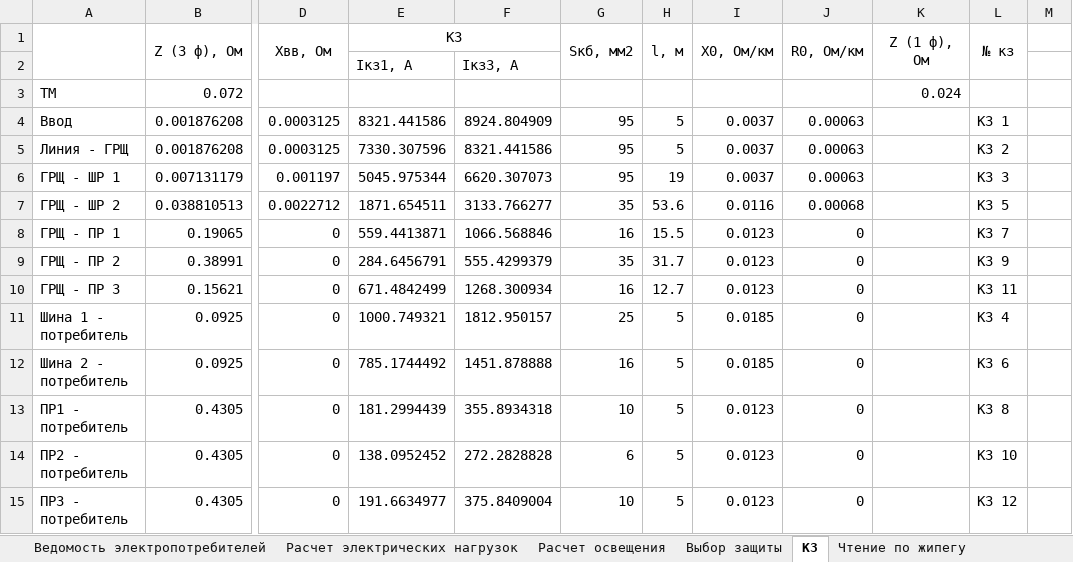
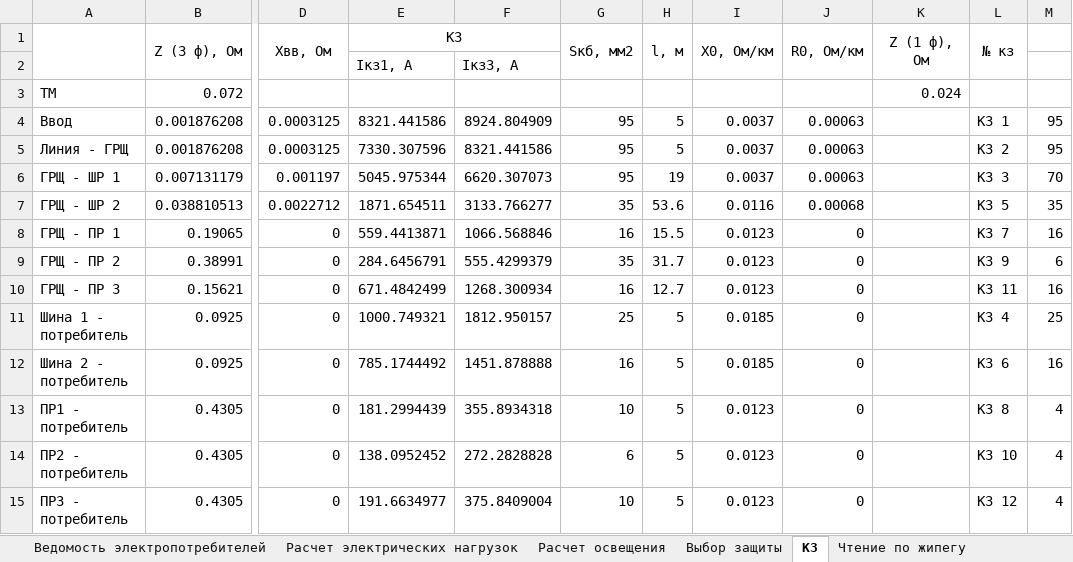
Before and after one commit to SergeyBurlakov49/Java-English-Study, an Excel workbook: курсач медведь.xlsx, sheet КЗ, drawn as a sheet; only a part is shown, gaps mark what is left out; values as stored, in another font and other column widths than the file's, no borders; the diff names each change by its address in the sheet, - before the commit and + after, or states it on an @@ line.

```diff
--- a/курсач медведь.xlsx (sheet КЗ)
+++ b/курсач медведь.xlsx (sheet КЗ)
-M4:M5: (empty)
+M4:M5: 95
-M6: (empty)
+M6: 70
-M7: (empty)
+M7: 35
-M8: (empty)
+M8: 16
-M9: (empty)
+M9: 6
-M10: (empty)
+M10: 16
-M11: (empty)
+M11: 25
-M12: (empty)
+M12: 16
-M13:M15: (empty)
+M13:M15: 4
```
Also changed, not shown: sheet Выбор защиты.
